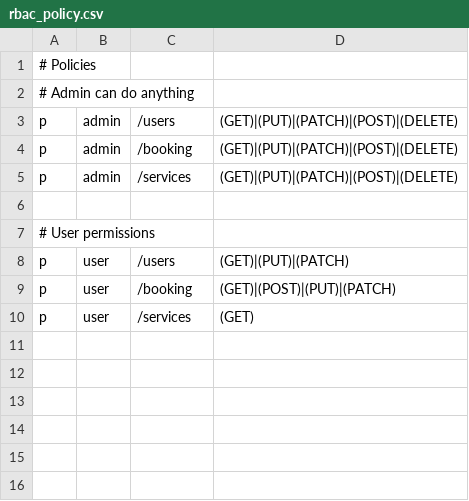
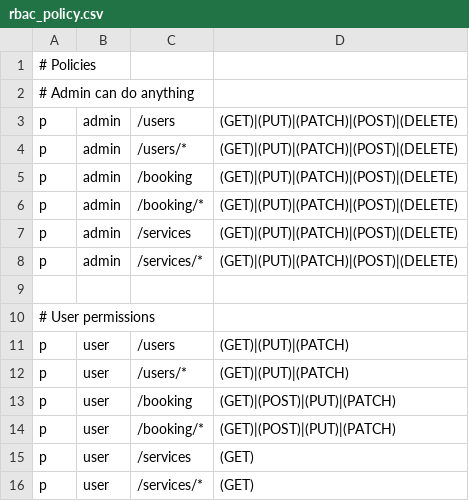
Before and after one commit to Jerson2000/api-qfirst, a CSV file: casbin/rbac_policy.csv, drawn as a sheet; the diff names each change by its address in the sheet, - before the commit and + after, or states it on an @@ line.

```diff
--- a/casbin/rbac_policy.csv
+++ b/casbin/rbac_policy.csv
+row 4: p | admin | /users/* | (GET)|(PUT)|(PATCH)|(POST)|(DELETE)
+row 6: p | admin | /booking/* | (GET)|(PUT)|(PATCH)|(POST)|(DELETE)
+row 8: p | admin | /services/* | (GET)|(PUT)|(PATCH)|(POST)|(DELETE)
+row 12: p | user | /users/* | (GET)|(PUT)|(PATCH)
+row 14: p | user | /booking/* | (GET)|(POST)|(PUT)|(PATCH)
+row 16: p | user | /services/* | (GET)
```
Also changed, not shown: 20 other files.
